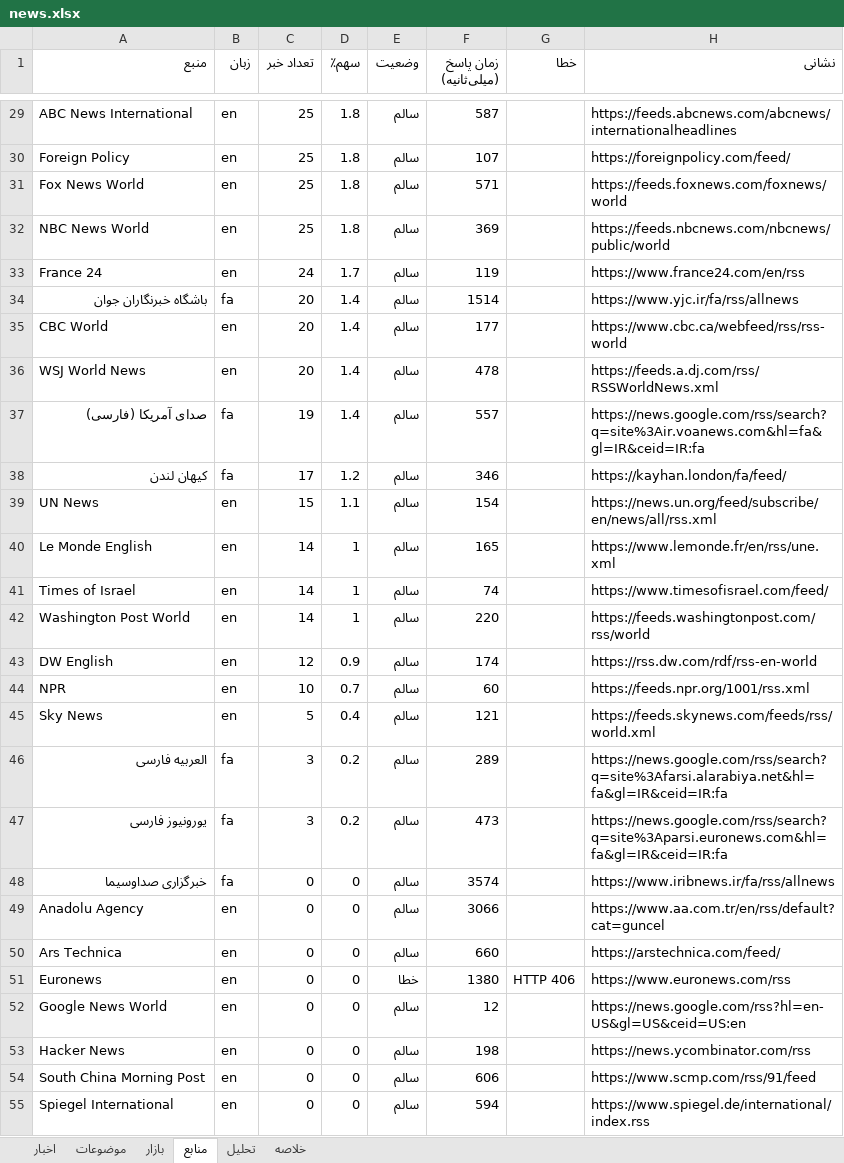
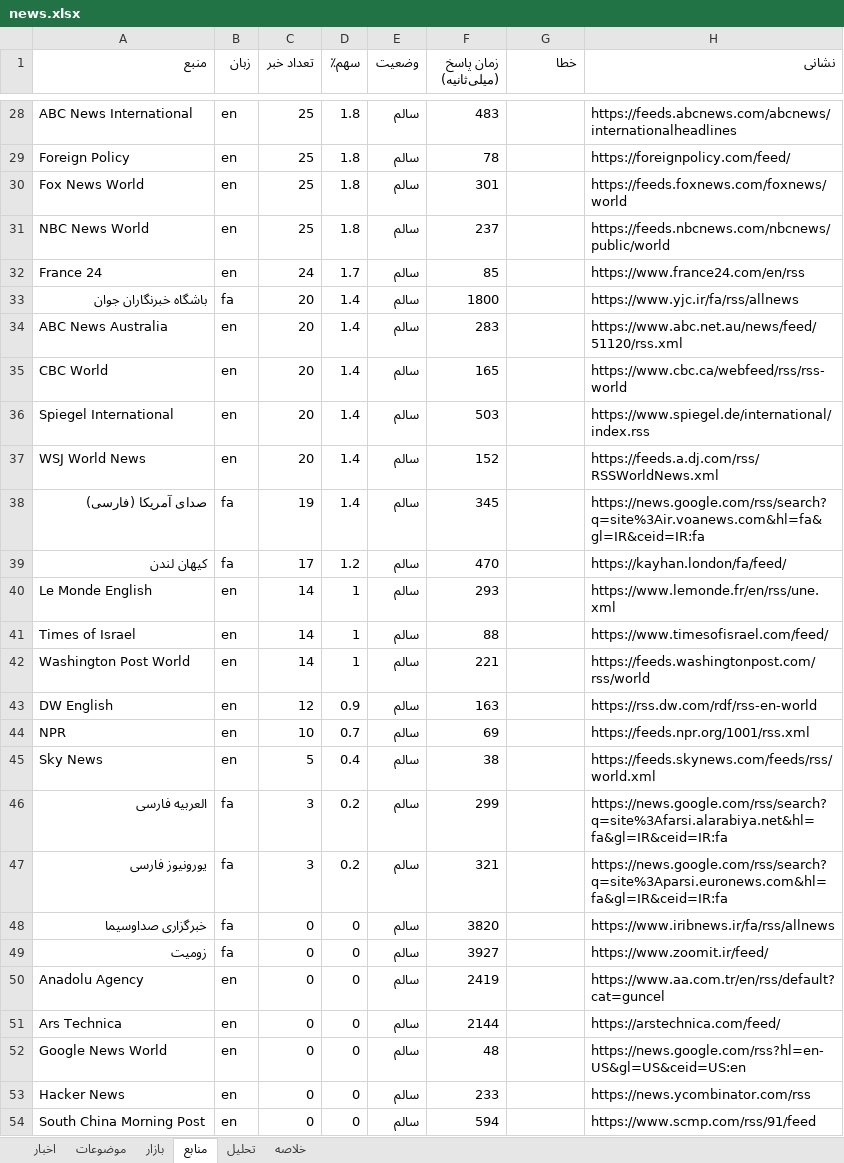
Before and after one commit to legolasoriginall/news-radar, an Excel workbook: news.xlsx, sheet منابع, drawn as a sheet; only a part is shown, gaps mark what is left out; values as stored, in another font and other column widths than the file's, no borders; removed rows and columns are numbered as before the commit, all else as after; the diff covers the shown part only; the diff names each change by its address in the sheet, - before the commit and + after, or states it on an @@ line.

```diff
--- a/news.xlsx (sheet منابع)
+++ b/news.xlsx (sheet منابع)
-F28 (زمان پاسخ (میلی‌ثانیه)): 587
+F28 (زمان پاسخ (میلی‌ثانیه)): 483
-F29 (زمان پاسخ (میلی‌ثانیه)): 107
+F29 (زمان پاسخ (میلی‌ثانیه)): 78
-F30 (زمان پاسخ (میلی‌ثانیه)): 571
+F30 (زمان پاسخ (میلی‌ثانیه)): 301
-F31 (زمان پاسخ (میلی‌ثانیه)): 369
+F31 (زمان پاسخ (میلی‌ثانیه)): 237
-F32 (زمان پاسخ (میلی‌ثانیه)): 119
+F32 (زمان پاسخ (میلی‌ثانیه)): 85
-F33 (زمان پاسخ (میلی‌ثانیه)): 1514
+F33 (زمان پاسخ (میلی‌ثانیه)): 1800
+row 34: ABC News Australia | en | 20 | 1.4 | سالم | 283 |  | https://www.abc.net.au/news/feed/51120/rss.xml
-F35 (زمان پاسخ (میلی‌ثانیه)): 177
+F35 (زمان پاسخ (میلی‌ثانیه)): 165
+row 36: Spiegel International | en | 20 | 1.4 | سالم | 503 |  | https://www.spiegel.de/international/index.rss
-F37 (زمان پاسخ (میلی‌ثانیه)): 478
+F37 (زمان پاسخ (میلی‌ثانیه)): 152
-F38 (زمان پاسخ (میلی‌ثانیه)): 557
+F38 (زمان پاسخ (میلی‌ثانیه)): 345
-F39 (زمان پاسخ (میلی‌ثانیه)): 346
+F39 (زمان پاسخ (میلی‌ثانیه)): 470
-row 39: UN News | en | 15 | 1.1 | سالم | 154 |  | https://news.un.org/feed/subscribe/en/news/all/rss.xml
-F40 (زمان پاسخ (میلی‌ثانیه)): 165
+F40 (زمان پاسخ (میلی‌ثانیه)): 293
-F41 (زمان پاسخ (میلی‌ثانیه)): 74
+F41 (زمان پاسخ (میلی‌ثانیه)): 88
-F42 (زمان پاسخ (میلی‌ثانیه)): 220
+F42 (زمان پاسخ (میلی‌ثانیه)): 221
-F43 (زمان پاسخ (میلی‌ثانیه)): 174
+F43 (زمان پاسخ (میلی‌ثانیه)): 163
-F44 (زمان پاسخ (میلی‌ثانیه)): 60
+F44 (زمان پاسخ (میلی‌ثانیه)): 69
-F45 (زمان پاسخ (میلی‌ثانیه)): 121
+F45 (زمان پاسخ (میلی‌ثانیه)): 38
-F46 (زمان پاسخ (میلی‌ثانیه)): 289
+F46 (زمان پاسخ (میلی‌ثانیه)): 299
-F47 (زمان پاسخ (میلی‌ثانیه)): 473
+F47 (زمان پاسخ (میلی‌ثانیه)): 321
-F48 (زمان پاسخ (میلی‌ثانیه)): 3574
+F48 (زمان پاسخ (میلی‌ثانیه)): 3820
+row 49: زومیت | fa | 0 | 0 | سالم | 3927 |  | https://www.zoomit.ir/feed/
-F50 (زمان پاسخ (میلی‌ثانیه)): 3066
+F50 (زمان پاسخ (میلی‌ثانیه)): 2419
-F51 (زمان پاسخ (میلی‌ثانیه)): 660
+F51 (زمان پاسخ (میلی‌ثانیه)): 2144
-row 51: Euronews | en | 0 | 0 | خطا | 1380 | HTTP 406 | https://www.euronews.com/rss
-F52 (زمان پاسخ (میلی‌ثانیه)): 12
+F52 (زمان پاسخ (میلی‌ثانیه)): 48
-F53 (زمان پاسخ (میلی‌ثانیه)): 198
+F53 (زمان پاسخ (میلی‌ثانیه)): 233
-F54 (زمان پاسخ (میلی‌ثانیه)): 606
+F54 (زمان پاسخ (میلی‌ثانیه)): 594
-row 55: Spiegel International | en | 0 | 0 | سالم | 594 |  | https://www.spiegel.de/international/index.rss
```
Also changed, not shown: 2 added rows, 2 removed rows and 28 edited cells elsewhere in this sheet, sheet اخبار, sheet موضوعات, sheet تحلیل, sheet خلاصه, sheet بازار, 8 other files.
